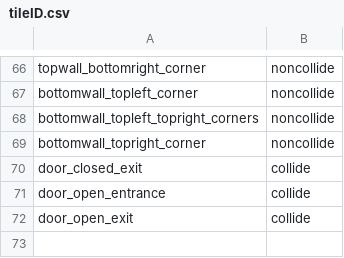
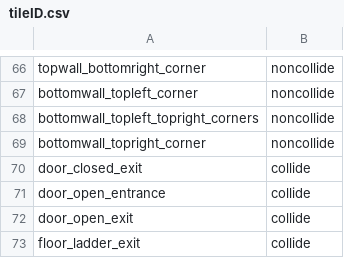
Before and after one commit to zhang-jason/Done-geon, a CSV file: Game/Assets/Tiles/tileID.csv, drawn as a sheet; only a part is shown, gaps mark what is left out; the diff names each change by its address in the sheet, - before the commit and + after, or states it on an @@ line.

Commit message:
initial ladder code, still need to fix some stuff

```diff
--- a/Game/Assets/Tiles/tileID.csv
+++ b/Game/Assets/Tiles/tileID.csv
+row 73: floor_ladder_exit | collide
```
Also changed, not shown: 4 other files.
